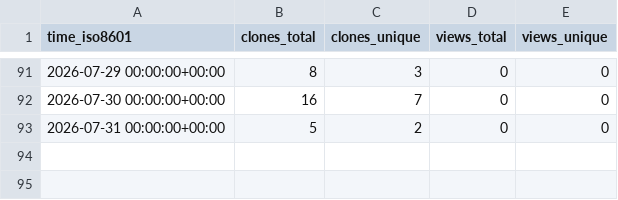
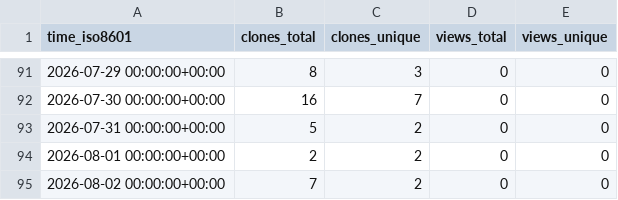
Before and after one commit to karthikChakravartula/TwoOptionRadioButton, a CSV file: karthikChakravartula/TwoOptionRadioButton/ghrs-data/views_clones_aggregate.csv, drawn as a sheet; only a part is shown, gaps mark what is left out.

```diff
--- a/karthikChakravartula/TwoOptionRadioButton/ghrs-data/views_clones_aggregate.csv
+++ b/karthikChakravartula/TwoOptionRadioButton/ghrs-data/views_clones_aggregate.csv
@@ -93 +93,3 @@ time_iso8601,clones_total,clones_unique,views_total,views_unique
 2026-07-31 00:00:00+00:00,5,2,0,0
+2026-08-01 00:00:00+00:00,2,2,0,0
+2026-08-02 00:00:00+00:00,7,2,0,0
```
Also changed, not shown: 1 other file.
